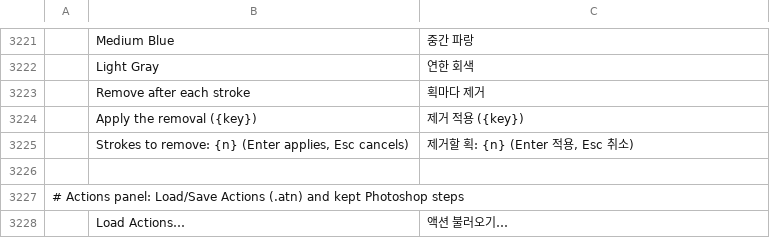
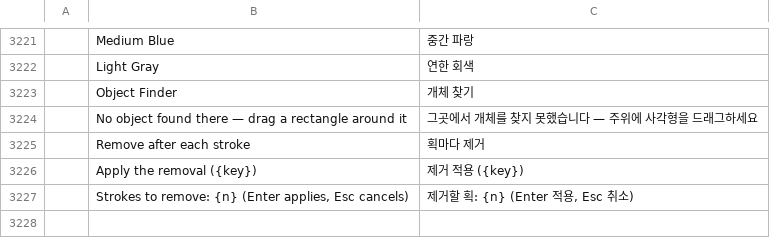
Before and after one commit to 00xJS/photocraft, a TSV file: crates/ui-egui/src/i18n/ko.tsv, drawn as a sheet; only a part is shown, gaps mark what is left out; the shorter side is filled out with more unchanged rows; the diff names each change by its address in the sheet, - before the commit and + after, or states it on an @@ line.

```diff
--- a/crates/ui-egui/src/i18n/ko.tsv
+++ b/crates/ui-egui/src/i18n/ko.tsv
+row 3223:  | Object Finder | 개체 찾기
+row 3224:  | No object found there — drag a rectangle around it | 그곳에서 개체를 찾지 못했습니다 — 주위에 사각형을 드래그하세요
```
Also changed, not shown: crates/ui-egui/src/i18n/el.tsv, crates/ui-egui/src/i18n/ja.tsv, 27 other files.
